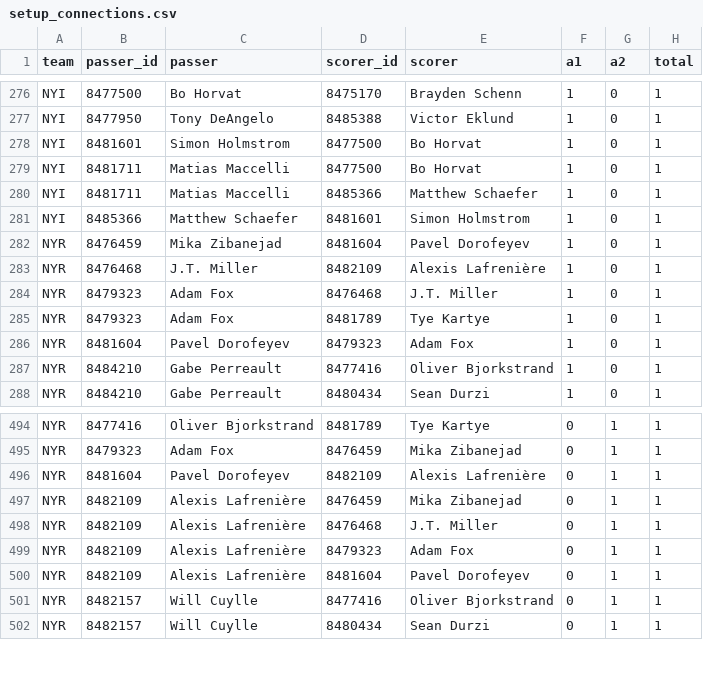
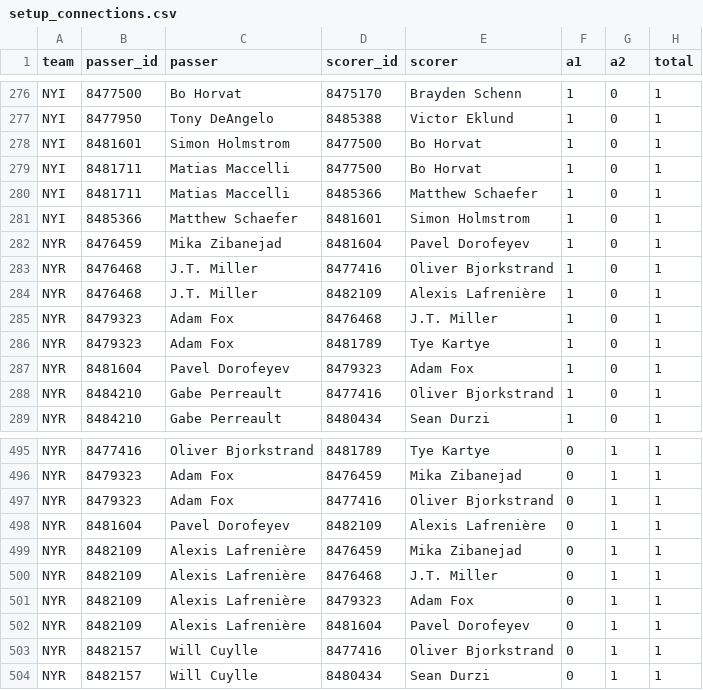
Before and after one commit to twothreecc/nhl-pp-combos, a CSV file: data/setup_connections.csv, drawn as a sheet; only a part is shown, gaps mark what is left out.

```diff
--- a/data/setup_connections.csv
+++ b/data/setup_connections.csv
@@ -282,2 +282,3 @@ NYI,8485366,Matthew Schaefer,8481601,Simon Holmstrom,1,0,1
 NYR,8476459,Mika Zibanejad,8481604,Pavel Dorofeyev,1,0,1
+NYR,8476468,J.T. Miller,8477416,Oliver Bjorkstrand,1,0,1
 NYR,8476468,J.T. Miller,8482109,Alexis Lafrenière,1,0,1
@@ -495,2 +496,3 @@ NYR,8477416,Oliver Bjorkstrand,8481789,Tye Kartye,0,1,1
 NYR,8479323,Adam Fox,8476459,Mika Zibanejad,0,1,1
+NYR,8479323,Adam Fox,8477416,Oliver Bjorkstrand,0,1,1
 NYR,8481604,Pavel Dorofeyev,8482109,Alexis Lafrenière,0,1,1
```
Also changed, not shown: data/goalie_games.csv, data/goals.csv, 14 other files.
